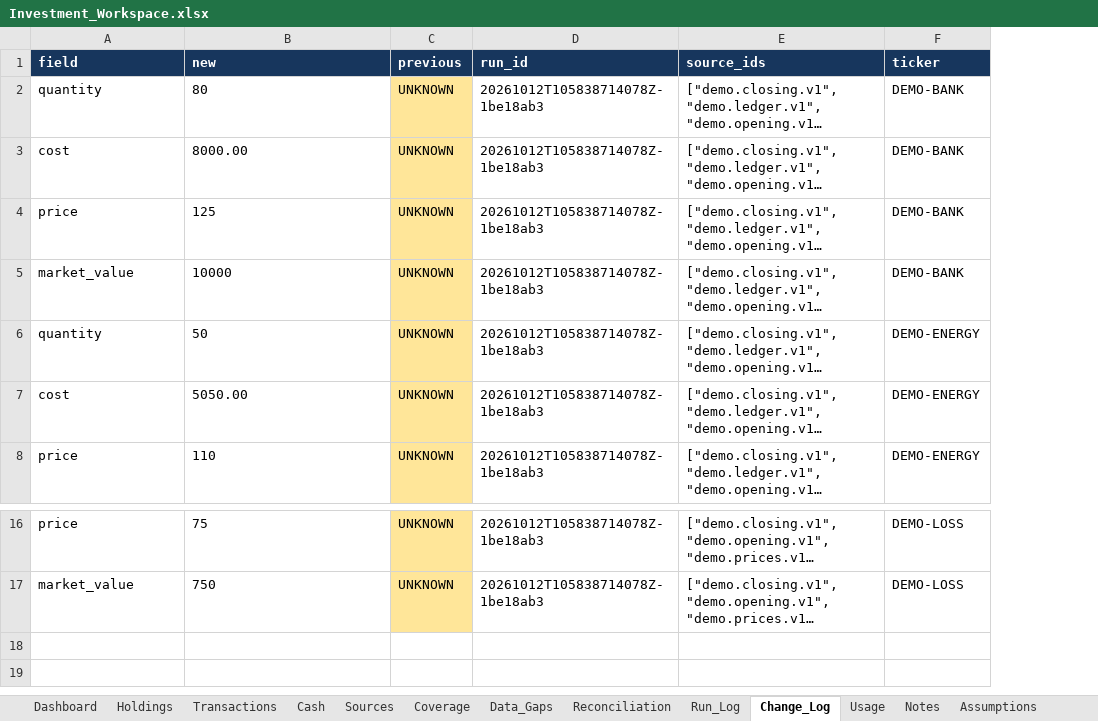
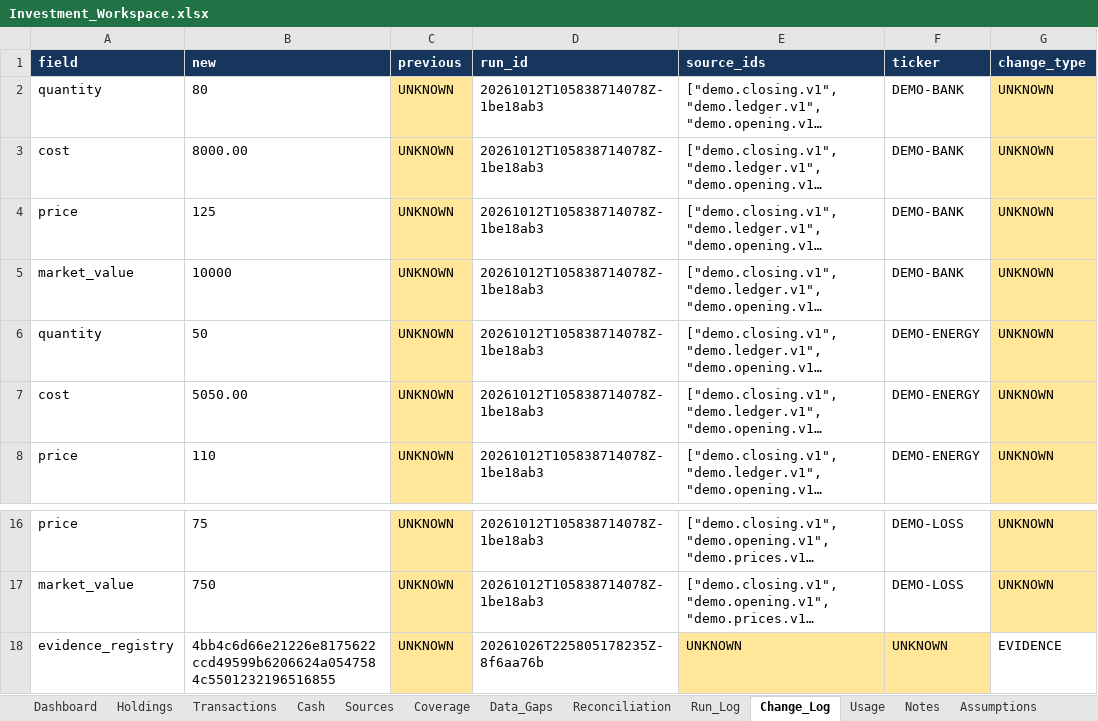
Before and after one commit to ahmedvirani010-art/Investment-Codex, an Excel workbook: workbooks/Investment_Workspace.xlsx, sheet Change_Log, drawn as a sheet; only a part is shown, gaps mark what is left out; long unchanged cells end in …; values as stored, in another font and other column widths than the file's, no borders; table styles not drawn; the diff names each change by its address in the sheet, - before the commit and + after, or states it on an @@ line.

```diff
--- a/workbooks/Investment_Workspace.xlsx (sheet Change_Log)
+++ b/workbooks/Investment_Workspace.xlsx (sheet Change_Log)
+column G (change_type), rows 2-8: all UNKNOWN; rows 16-17: UNKNOWN | UNKNOWN
+row 18: evidence_registry | 4bb4c6d66e21226e8175622ccd49599b6206624a0547584c5501232196516855 | UNKNOWN | 20261026T225805178235Z-8f6aa76b | UNKNOWN | UNKNOWN | EVIDENCE
```
Also changed, not shown: sheet Usage, sheet Run_Log, sheet Dashboard, sheet Retirement, sheet Cross_Asset, sheet Data_Gaps, other sheet tabs, 13 other files.
